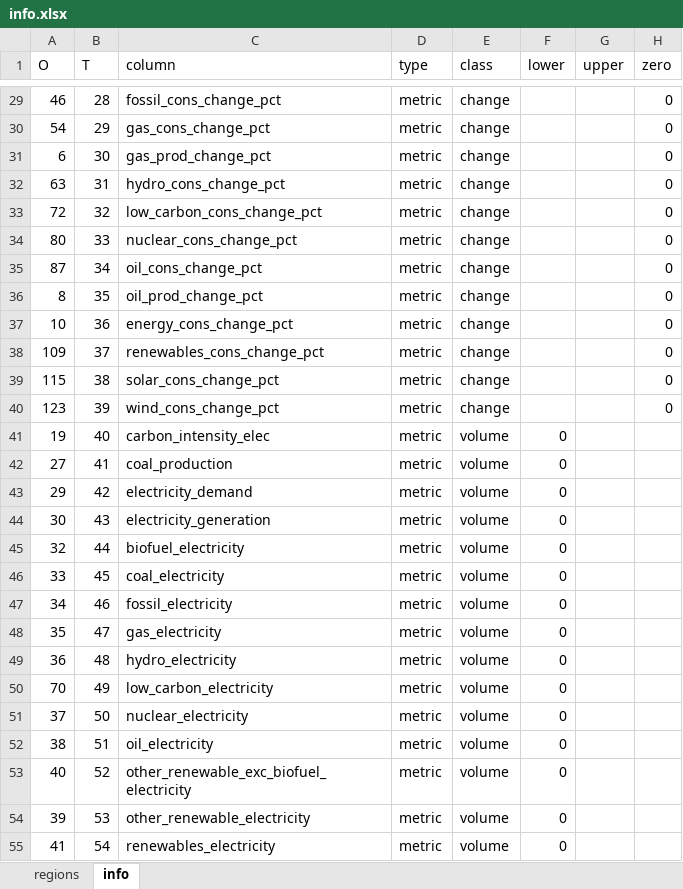
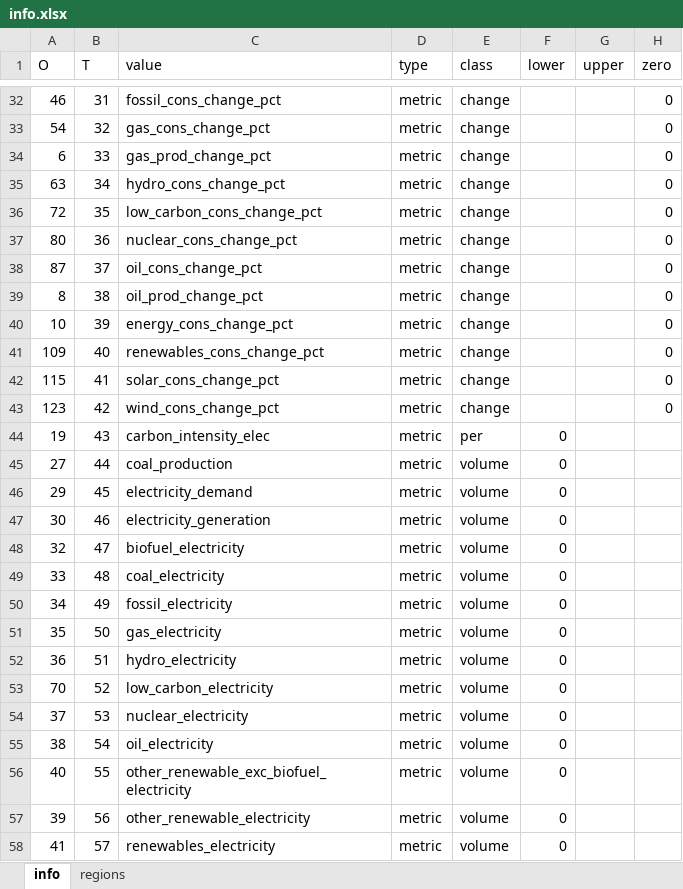
Before and after one commit to hieu9102002/COS30045, an Excel workbook: data/owid/info.xlsx, sheet info, drawn as a sheet; only a part is shown, gaps mark what is left out; values as stored, in another font and other column widths than the file's, no borders; table styles not drawn; addresses are those after the commit; the diff covers the shown part only; the diff names each change by its address in the sheet, - before the commit and + after, or states it on an @@ line.

```diff
--- a/data/owid/info.xlsx (sheet info)
+++ b/data/owid/info.xlsx (sheet info)
@@ sheet tab order changed: info | regions @@
-C1: column
+C1: value
-B32 (T): 28
+B32 (T): 31
-B33 (T): 29
+B33 (T): 32
-B34 (T): 30
+B34 (T): 33
-B35 (T): 31
+B35 (T): 34
-B36 (T): 32
+B36 (T): 35
-B37 (T): 33
+B37 (T): 36
-B38 (T): 34
+B38 (T): 37
-B39 (T): 35
+B39 (T): 38
-B40 (T): 36
+B40 (T): 39
-B41 (T): 37
+B41 (T): 40
-B42 (T): 38
+B42 (T): 41
-B43 (T): 39
+B43 (T): 42
-B44 (T): 40
+B44 (T): 43
-E44 (class): volume
+E44 (class): per
-B45 (T): 41
+B45 (T): 44
-B46 (T): 42
+B46 (T): 45
-B47 (T): 43
+B47 (T): 46
-B48 (T): 44
+B48 (T): 47
-B49 (T): 45
+B49 (T): 48
-B50 (T): 46
+B50 (T): 49
-B51 (T): 47
+B51 (T): 50
-B52 (T): 48
+B52 (T): 51
-B53 (T): 49
+B53 (T): 52
-B54 (T): 50
+B54 (T): 53
-B55 (T): 51
+B55 (T): 54
-B56 (T): 52
+B56 (T): 55
-B57 (T): 53
+B57 (T): 56
-B58 (T): 54
+B58 (T): 57
```
Also changed, not shown: 5 added rows, 2 removed rows and 129 edited cells elsewhere in this sheet, 4 other files.
